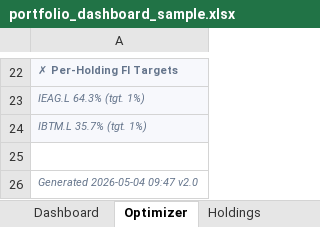
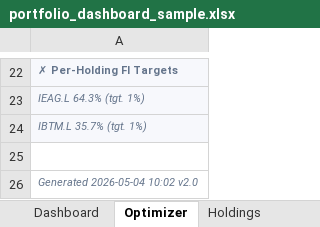
Before and after one commit to simonesassi-eng/tarzan, an Excel workbook: output/sample/portfolio_dashboard_sample.xlsx, sheet Optimizer, drawn as a sheet; only a part is shown, gaps mark what is left out; values as stored, in another font and other column widths than the file's, no borders; the diff names each change by its address in the sheet, - before the commit and + after, or states it on an @@ line.

```diff
--- a/output/sample/portfolio_dashboard_sample.xlsx (sheet Optimizer)
+++ b/output/sample/portfolio_dashboard_sample.xlsx (sheet Optimizer)
-A26: Generated 2026-05-04 09:47 v2.0
+A26: Generated 2026-05-04 10:02 v2.0
```
Also changed, not shown: sheet Performance, sheet Holdings, sheet Return Contribution, sheet Dashboard, sheet Documentation, 4 other files.
